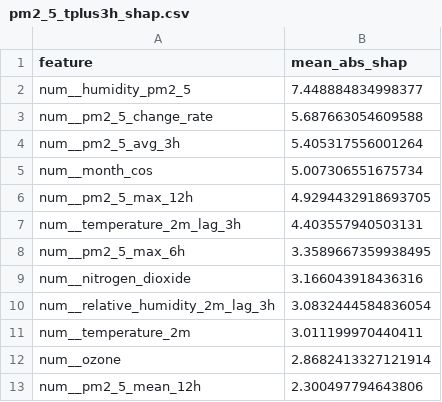
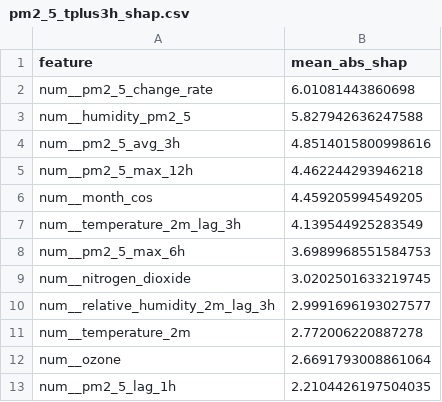
Before and after one commit to ByteCraftByLaiba/aqi-prediction-system, a CSV file: models/shap/pm2_5_tplus3h_shap.csv, drawn as a sheet.

```diff
--- a/models/shap/pm2_5_tplus3h_shap.csv
+++ b/models/shap/pm2_5_tplus3h_shap.csv
@@ -1,13 +1,13 @@
 feature,mean_abs_shap
-num__humidity_pm2_5,7.448884834998377
-num__pm2_5_change_rate,5.687663054609588
-num__pm2_5_avg_3h,5.405317556001264
-num__month_cos,5.007306551675734
-num__pm2_5_max_12h,4.9294432918693705
-num__temperature_2m_lag_3h,4.403557940503131
-num__pm2_5_max_6h,3.3589667359938495
-num__nitrogen_dioxide,3.166043918436316
-num__relative_humidity_2m_lag_3h,3.0832444584836054
-num__temperature_2m,3.011199970440411
-num__ozone,2.8682413327121914
-num__pm2_5_mean_12h,2.300497794643806
+num__pm2_5_change_rate,6.01081443860698
+num__humidity_pm2_5,5.827942636247588
+num__pm2_5_avg_3h,4.8514015800998616
+num__pm2_5_max_12h,4.462244293946218
+num__month_cos,4.459205994549205
+num__temperature_2m_lag_3h,4.139544925283549
+num__pm2_5_max_6h,3.6989968551584753
+num__nitrogen_dioxide,3.0202501633219745
+num__relative_humidity_2m_lag_3h,2.9991696193027577
+num__temperature_2m,2.772006220887278
+num__ozone,2.6691793008861064
+num__pm2_5_lag_1h,2.2104426197504035
```
Also changed, not shown: models/shap/pm10_tplus3h_shap.csv, models/shap/pm10_tplus6h_shap.csv, 16 other files.
